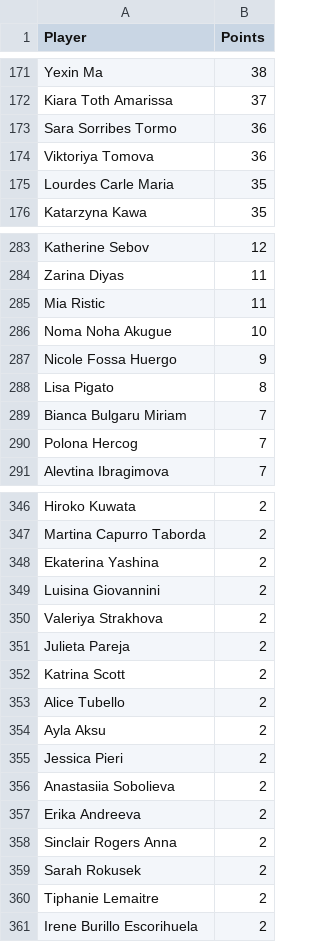
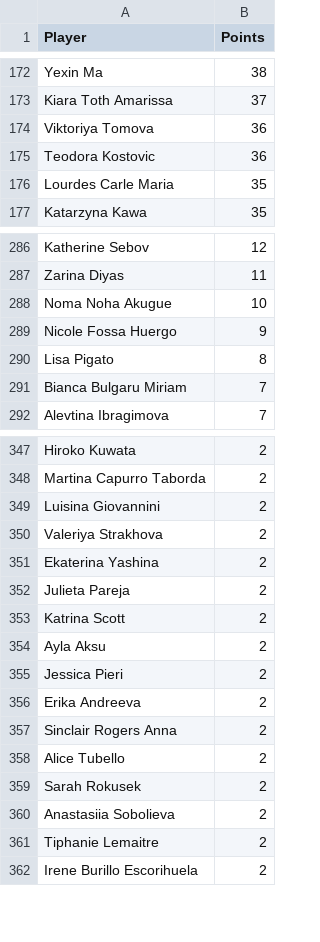
Before and after one commit to peterblum20/ATP-Race-Data, a CSV file: wta_race_top500.csv, drawn as a sheet; only a part is shown, gaps mark what is left out; the diff covers the shown part only.

```diff
--- a/wta_race_top500.csv
+++ b/wta_race_top500.csv
@@ -172,4 +173,4 @@ Yexin Ma,38
 Kiara Toth Amarissa,37
-Sara Sorribes Tormo,36
 Viktoriya Tomova,36
+Teodora Kostovic,36
 Lourdes Carle Maria,35
@@ -284,3 +287,2 @@ Katherine Sebov,12
 Zarina Diyas,11
-Mia Ristic,11
 Noma Noha Akugue,10
@@ -289,3 +291,2 @@ Lisa Pigato,8
 Bianca Bulgaru Miriam,7
-Polona Hercog,7
 Alevtina Ibragimova,7
@@ -347,14 +348,14 @@ Hiroko Kuwata,2
 Martina Capurro Taborda,2
-Ekaterina Yashina,2
 Luisina Giovannini,2
 Valeriya Strakhova,2
+Ekaterina Yashina,2
 Julieta Pareja,2
 Katrina Scott,2
-Alice Tubello,2
 Ayla Aksu,2
 Jessica Pieri,2
-Anastasiia Sobolieva,2
 Erika Andreeva,2
 Sinclair Rogers Anna,2
+Alice Tubello,2
 Sarah Rokusek,2
+Anastasiia Sobolieva,2
 Tiphanie Lemaitre,2
```
Also changed, not shown: 17 added rows, 15 removed rows, 16 moved rows and 4 edited cells elsewhere in this file, atp_race_top500.csv.
